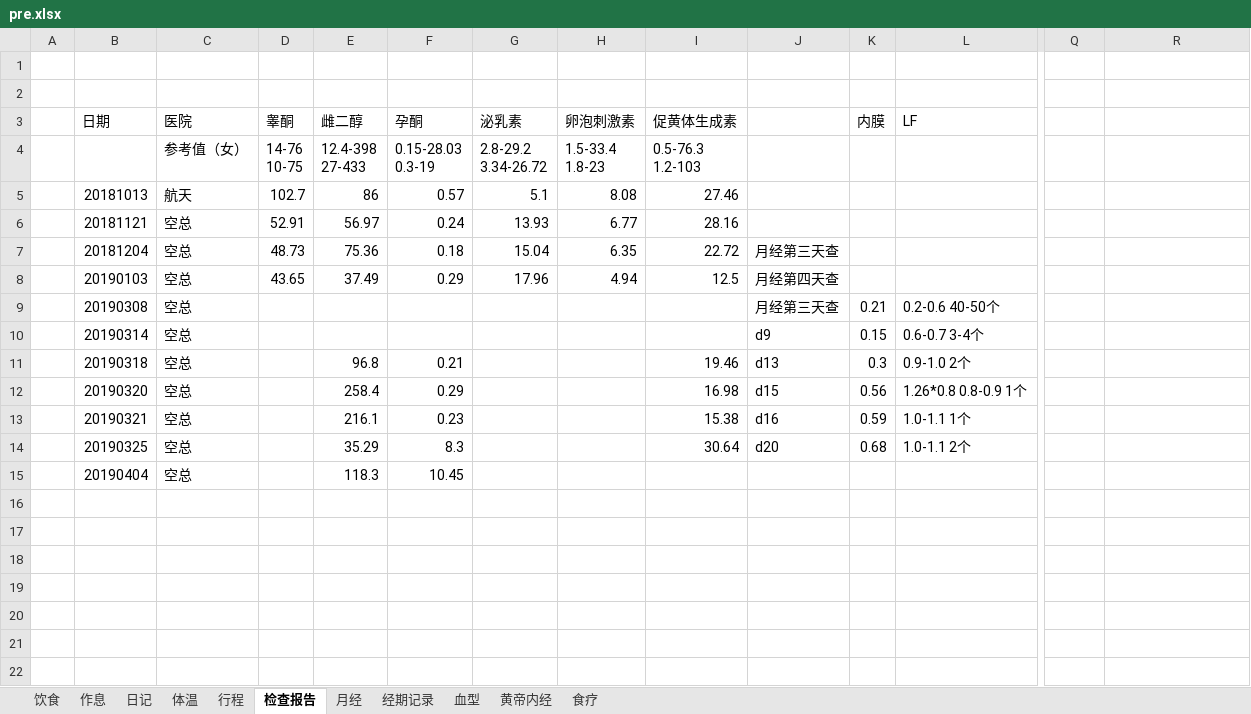
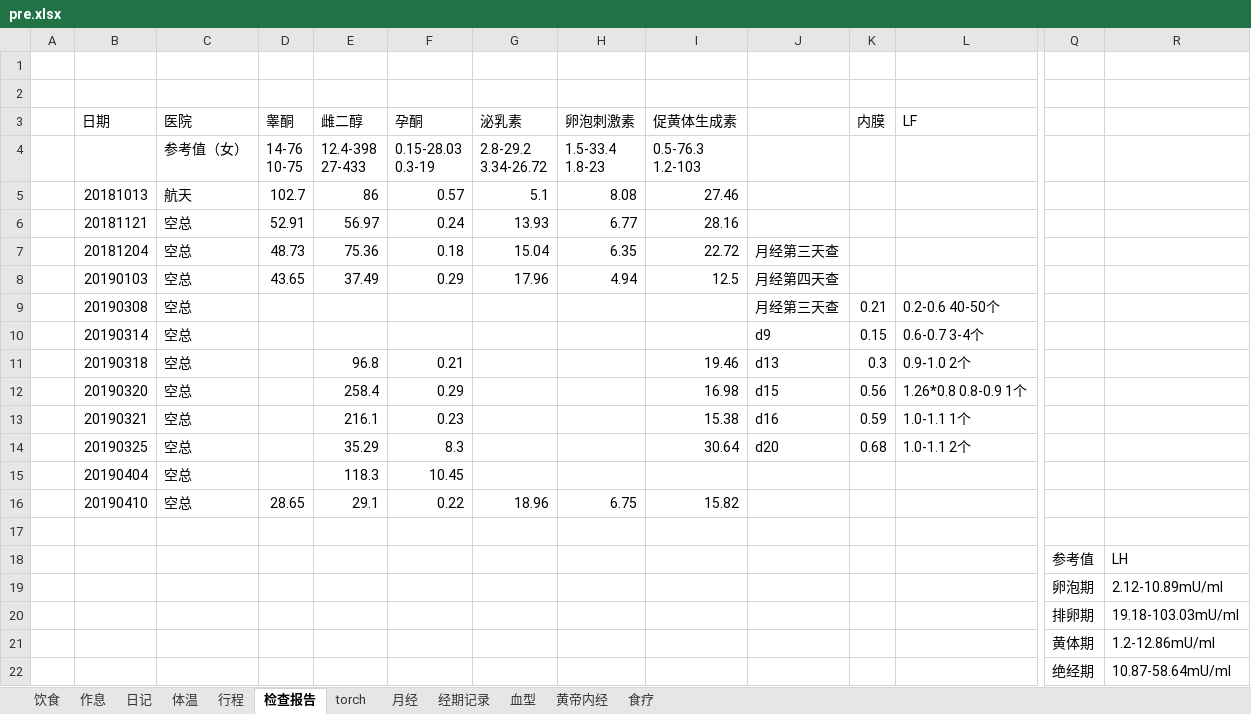
Before and after one commit to ivytry/blog, an Excel workbook: pre.xlsx, sheet 检查报告, drawn as a sheet; only a part is shown, gaps mark what is left out; values as stored, in another font and other column widths than the file's, no borders; conditional formats not drawn; rows hold the shown columns only; the diff names each change by its address in the sheet, - before the commit and + after, or states it on an @@ line.

```diff
--- a/pre.xlsx (sheet 检查报告)
+++ b/pre.xlsx (sheet 检查报告)
+sheet tab: torch
+row 16:  | 20190410 | 空总 | 28.65 | 29.1 | 0.22 | 18.96 | 6.75 | 15.82
+row 17: (empty)
+row 18:  |  |  |  |  |  |  |  |  |  |  |  | 参考值 | LH
+row 19:  |  |  |  |  |  |  |  |  |  |  |  | 卵泡期 | 2.12-10.89mU/ml
+row 20:  |  |  |  |  |  |  |  |  |  |  |  | 排卵期 | 19.18-103.03mU/ml
+row 21:  |  |  |  |  |  |  |  |  |  |  |  | 黄体期 | 1.2-12.86mU/ml
+row 22:  |  |  |  |  |  |  |  |  |  |  |  | 绝经期 | 10.87-58.64mU/ml
```
Also changed, not shown: sheet 经期记录, sheet 体温.
